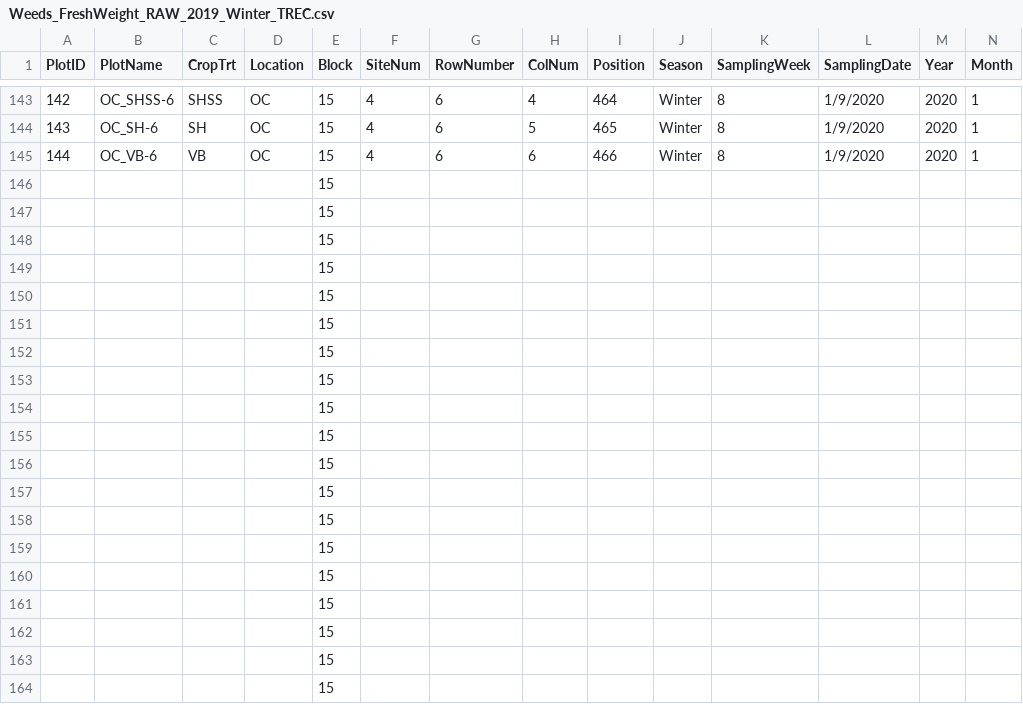
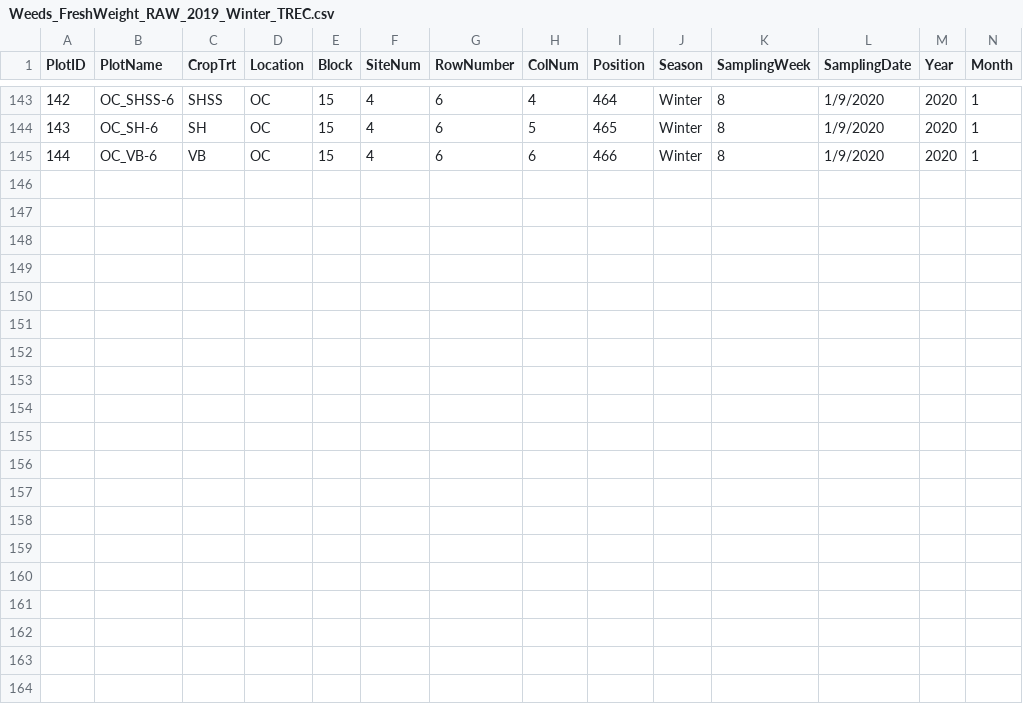
Before and after one commit to TREC-Agroecology/agroecosystems, a CSV file: data/Weeds_FreshWeight_RAW_2019_Winter_TREC.csv, drawn as a sheet; only a part is shown, gaps mark what is left out; rows hold the shown columns only; the diff covers the shown part only; the diff names each change by its address in the sheet, - before the commit and + after, or states it on an @@ line.

```diff
--- a/data/Weeds_FreshWeight_RAW_2019_Winter_TREC.csv
+++ b/data/Weeds_FreshWeight_RAW_2019_Winter_TREC.csv
-row 146:  |  |  |  | 15
-row 147:  |  |  |  | 15
-row 148:  |  |  |  | 15
-row 149:  |  |  |  | 15
-row 150:  |  |  |  | 15
-row 151:  |  |  |  | 15
-row 152:  |  |  |  | 15
-row 153:  |  |  |  | 15
-row 154:  |  |  |  | 15
-row 155:  |  |  |  | 15
-row 156:  |  |  |  | 15
-row 157:  |  |  |  | 15
-row 158:  |  |  |  | 15
-row 159:  |  |  |  | 15
-row 160:  |  |  |  | 15
-row 161:  |  |  |  | 15
-row 162:  |  |  |  | 15
-row 163:  |  |  |  | 15
-row 164:  |  |  |  | 15
```
Also changed, not shown: 53 removed rows elsewhere in this file, data/SBD_Raw_2019_Winter_TREC.csv, data/SOM_Raw_2019_Winter_TREC.csv, 2 other files.
